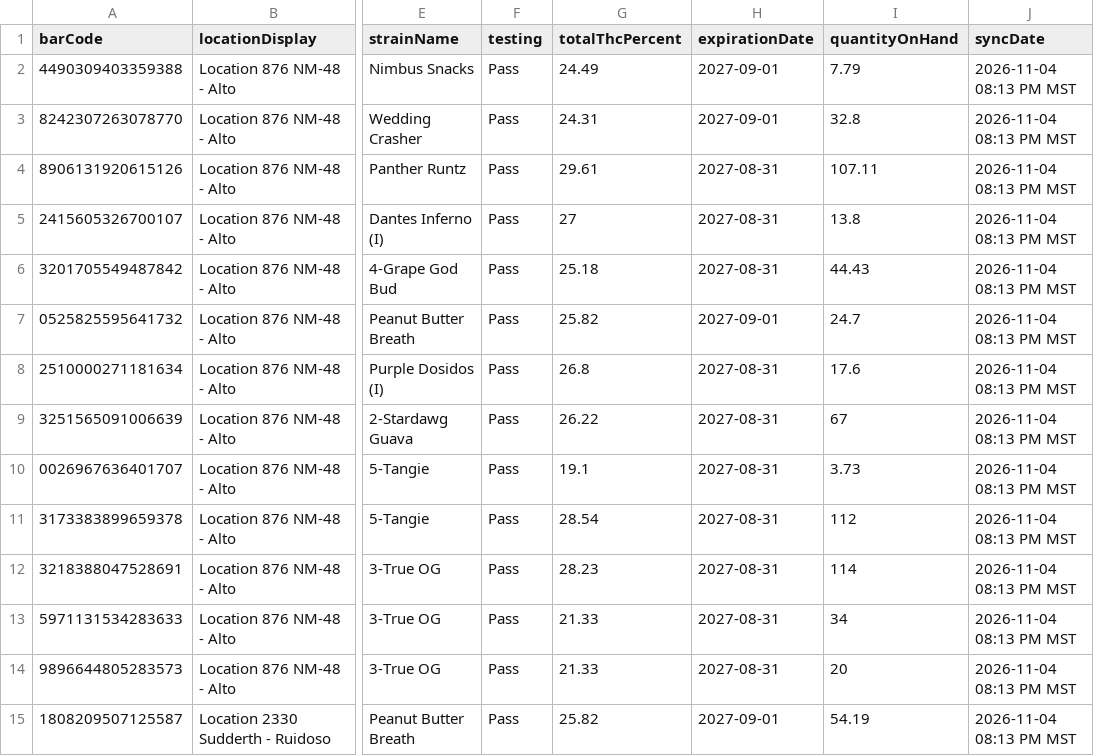
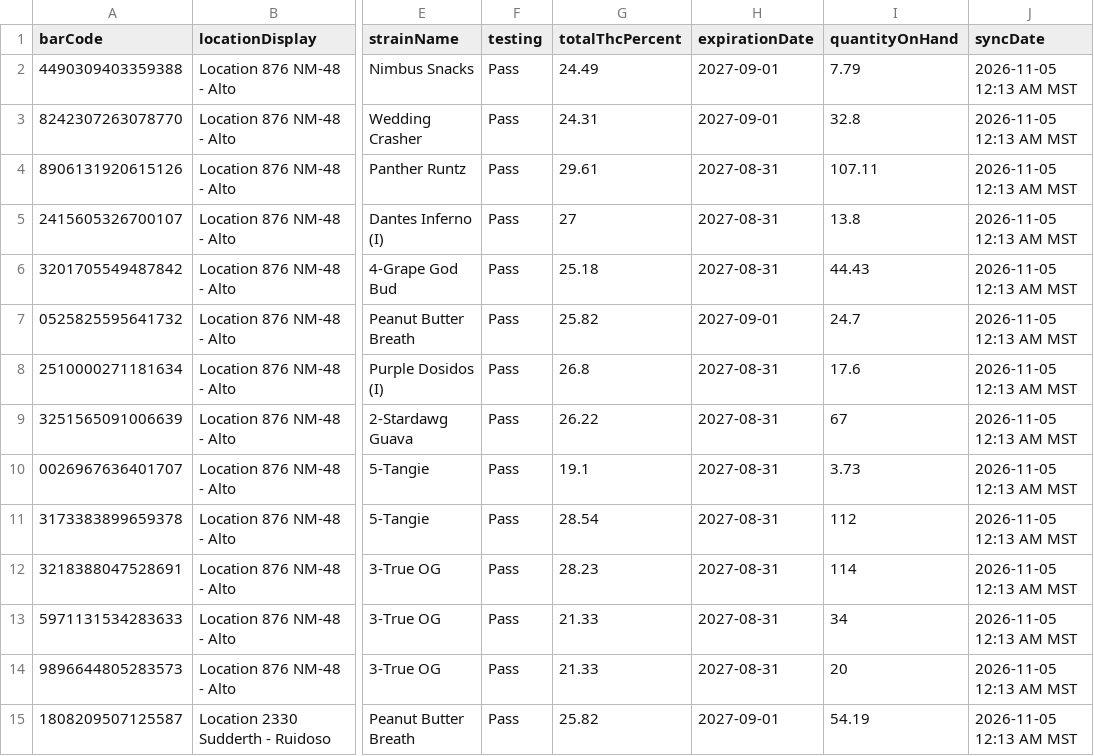
Before and after one commit to thefixinhixon/fixinhixon, a CSV file: tools/current-inventory-licensee.csv, drawn as a sheet; only a part is shown, gaps mark what is left out; the diff covers the shown part only; the diff names each change by its address in the sheet, - before the commit and + after, or states it on an @@ line.

Commit message:
Label generator: BioTrack deli stock sync 2026-11-05 12:13 AM MST (56 lots)

```diff
--- a/tools/current-inventory-licensee.csv
+++ b/tools/current-inventory-licensee.csv
-J2:J15 (syncDate): 2026-11-04 08:13 PM MST
+J2:J15 (syncDate): 2026-11-05 12:13 AM MST
```
Also changed, not shown: 1 removed row and 51 edited cells elsewhere in this file.
